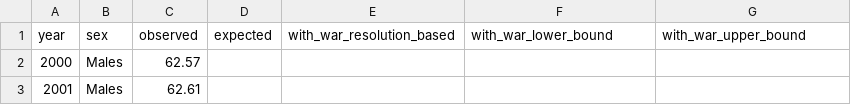
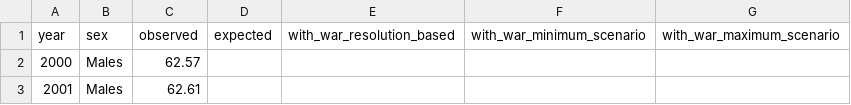
Before and after one commit to kikeacosta/ukraine_conflict, a CSV file: outputs/tables/tableA4_life_expectancy_2000_2025.csv (was outputs/tables/tableA2_life_expectancy_2000_2025.csv), drawn as a sheet; only a part is shown.

```diff
--- a/outputs/tables/tableA2_life_expectancy_2000_2025.csv
+++ b/outputs/tables/tableA4_life_expectancy_2000_2025.csv
@@ -1,2 +1,2 @@
-year,sex,observed,expected,with_war_resolution_based,with_war_lower_bound,with_war_upper_bound
+year,sex,observed,expected,with_war_resolution_based,with_war_minimum_scenario,with_war_maximum_scenario
 2000,Males,62.57,,,,
```
Also changed, not shown: outputs/manifest.csv, outputs/tables/table1_conflict_deaths_inputs.csv, 45 other files.
